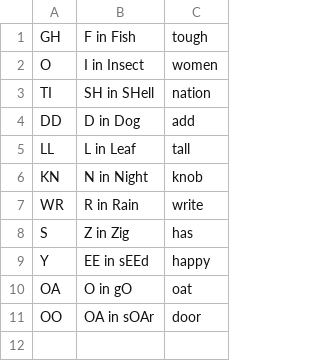
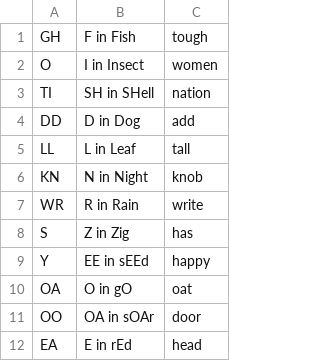
Before and after one commit to jinrebekah/ghoti, a CSV file: Assets/Resources/answerKey.csv, drawn as a sheet.

```diff
--- a/Assets/Resources/answerKey.csv
+++ b/Assets/Resources/answerKey.csv
@@ -11 +11,2 @@ OA,O in gO,oat
 OO,OA in sOAr,door
+EA, E in rEd, head
```
Also changed, not shown: 28 other files.
